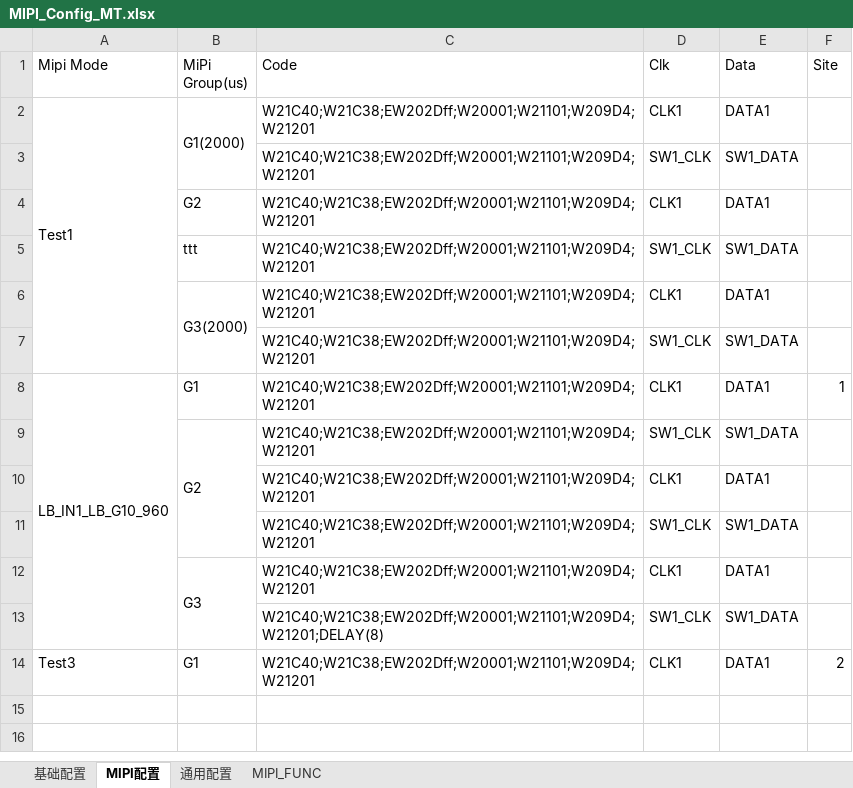
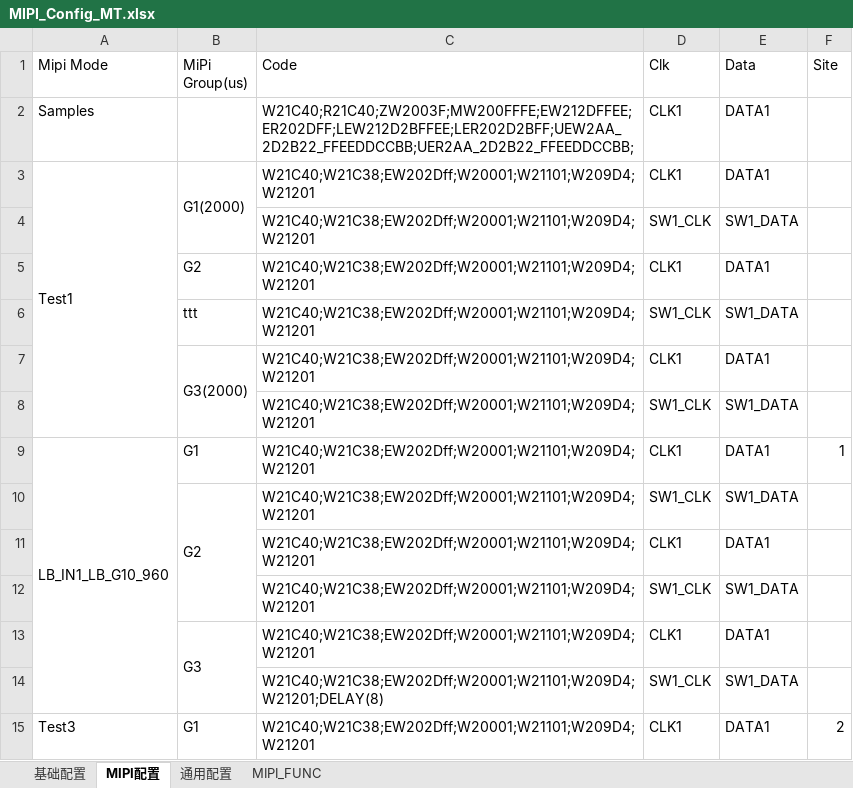
Before and after one commit to EddieMT/PAT_Editor_Simplified, an Excel workbook: PAT_Editor/Samples/V3/MIPI_Config_MT.xlsx, sheet MIPI配置, drawn as a sheet; values as stored, in another font and other column widths than the file's, no borders; the diff names each change by its address in the sheet, - before the commit and + after, or states it on an @@ line.

```diff
--- a/PAT_Editor/Samples/V3/MIPI_Config_MT.xlsx (sheet MIPI配置)
+++ b/PAT_Editor/Samples/V3/MIPI_Config_MT.xlsx (sheet MIPI配置)
+row 2: Samples |  | W21C40;R21C40;ZW2003F;MW200FFFE;EW212DFFEE;ER202DFF;LEW212D2BFFEE;LER202D2BFF;UEW2AA_2D2B22_FFEEDDCCBB;UER2AA_2D2B22_FFEEDDCCBB; | CLK1 | DATA1
```
Also changed, not shown: 3 other files.
